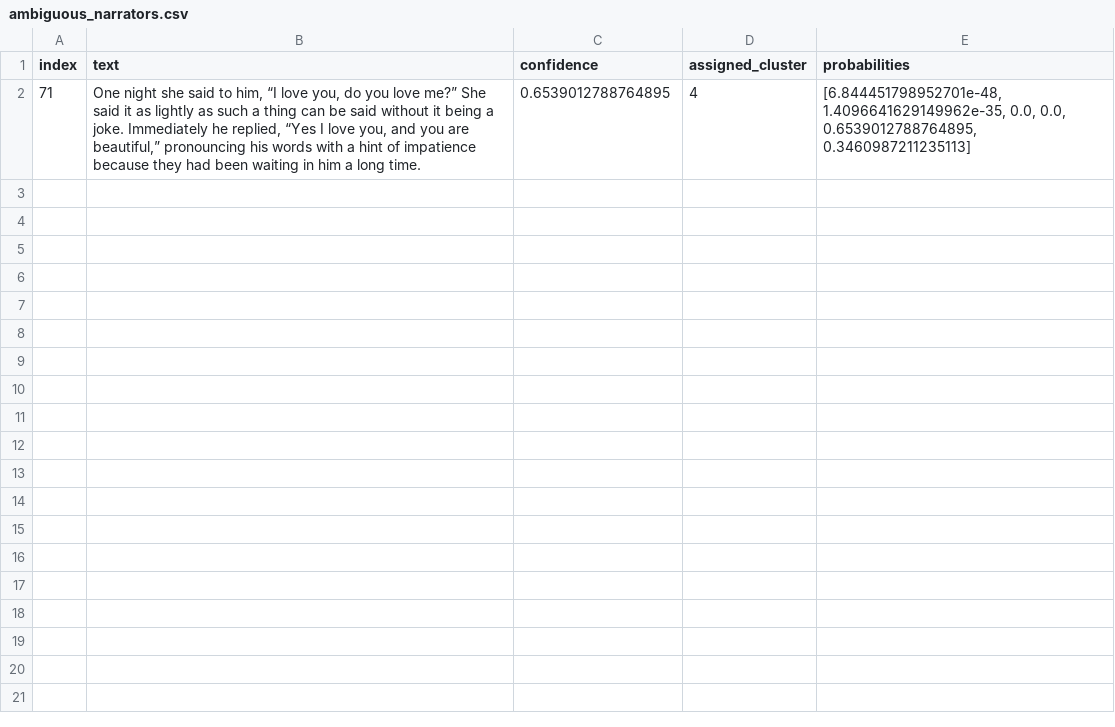
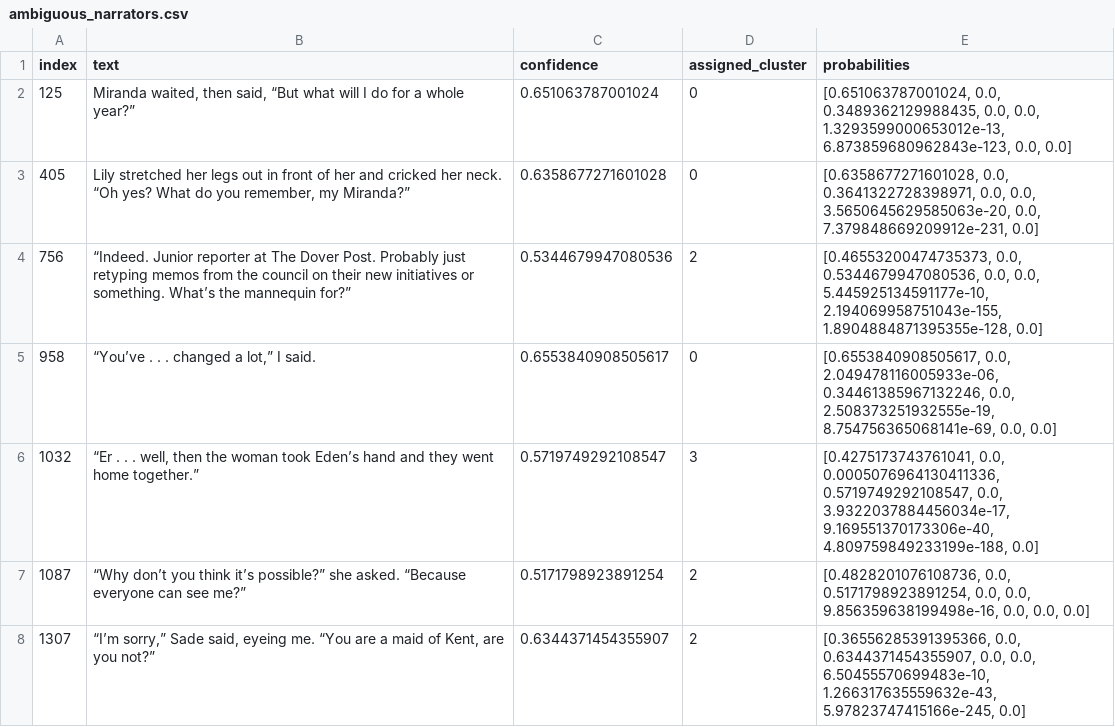
Before and after one commit to enbaocao/booktalk, a CSV file: output/ambiguous_narrators.csv, drawn as a sheet.

```diff
--- a/output/ambiguous_narrators.csv
+++ b/output/ambiguous_narrators.csv
@@ -1,2 +1,8 @@
 index,text,confidence,assigned_cluster,probabilities
-71,"One night she said to him, “I love you, do you love me?” She said it as lightly as such a thing can be said without it being a joke. Immediately he replied, “Yes I love you, and you are beautiful,” pronouncing his words with a hint of impatience because they had been waiting in him a long time.",0.6539012788764895,4,"[6.844451798952701e-48, 1.4096641629149962e-35, 0.0, 0.0, 0.6539012788764895, 0.3460987211235113]"
+125,"Miranda waited, then said, “But what will I do for a whole year?”",0.651063787001024,0,"[0.651063787001024, 0.0, 0.3489362129988435, 0.0, 0.0, 1.3293599000653012e-13, 6.873859680962843e-123, 0.0, 0.0]"
+405,"Lily stretched her legs out in front of her and cricked her neck. “Oh yes? What do you remember, my Miranda?”",0.6358677271601028,0,"[0.6358677271601028, 0.0, 0.3641322728398971, 0.0, 0.0, 3.5650645629585063e-20, 0.0, 7.379848669209912e-231, 0.0]"
+756,“Indeed. Junior reporter at The Dover Post. Probably just retyping memos from the council on their new initiatives or something. What’s the mannequin for?”,0.5344679947080536,2,"[0.46553200474735373, 0.0, 0.5344679947080536, 0.0, 0.0, 5.445925134591177e-10, 2.194069958751043e-155, 1.8904884871395355e-128, 0.0]"
+958,"“You’ve . . . changed a lot,” I said.",0.6553840908505617,0,"[0.6553840908505617, 0.0, 2.049478116005933e-06, 0.34461385967132246, 0.0, 2.508373251932555e-19, 8.754756365068141e-69, 0.0, 0.0]"
+1032,"“Er . . . well, then the woman took Eden’s hand and they went home together.”",0.5719749292108547,3,"[0.4275173743761041, 0.0, 0.0005076964130411336, 0.5719749292108547, 0.0, 3.9322037884456034e-17, 9.169551370173306e-40, 4.809759849233199e-188, 0.0]"
+1087,“Why don’t you think it’s possible?” she asked. “Because everyone can see me?”,0.5171798923891254,2,"[0.4828201076108736, 0.0, 0.5171798923891254, 0.0, 0.0, 9.856359638199498e-16, 0.0, 0.0, 0.0]"
+1307,"“I’m sorry,” Sade said, eyeing me. “You are a maid of Kent, are you not?”",0.6344371454355907,2,"[0.36556285391395366, 0.0, 0.6344371454355907, 0.0, 0.0, 6.50455570699483e-10, 1.266317635559632e-43, 5.97823747415166e-245, 0.0]"
```
Also changed, not shown: 10 other files.
